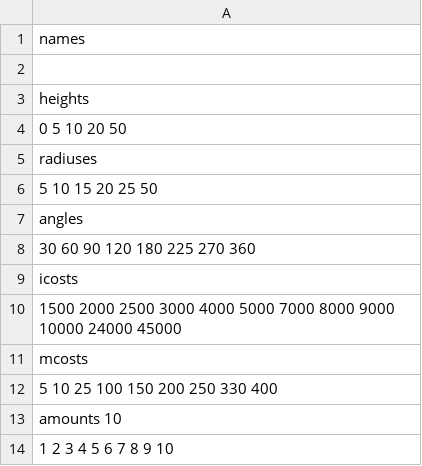
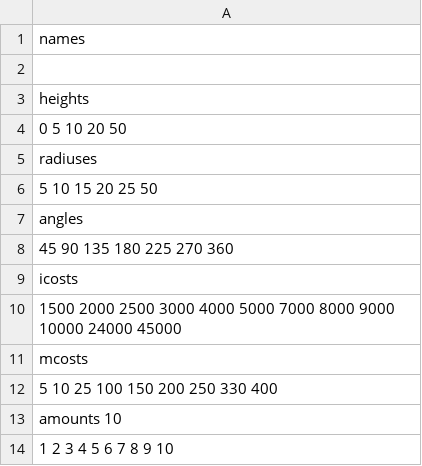
Before and after one commit to reobchichorro/TCC, a CSV file: Utils/InputCreation/GuardDatabase/all_values.csv, drawn as a sheet.

Commit message:
Geração automatizada de inputs

```diff
--- a/Utils/InputCreation/GuardDatabase/all_values.csv
+++ b/Utils/InputCreation/GuardDatabase/all_values.csv
@@ -7,3 +7,3 @@ radiuses
 angles
-30  60  90  120 180 225 270 360
+45  90  135 180 225 270 360
 icosts
```
Also changed, not shown: 3 other files.
